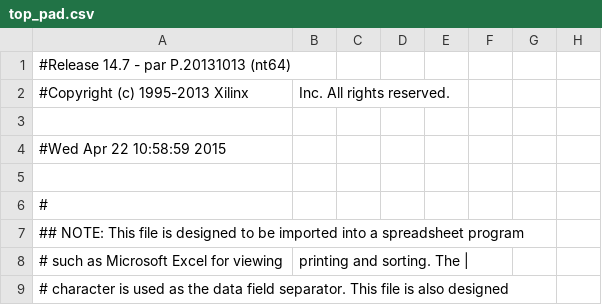
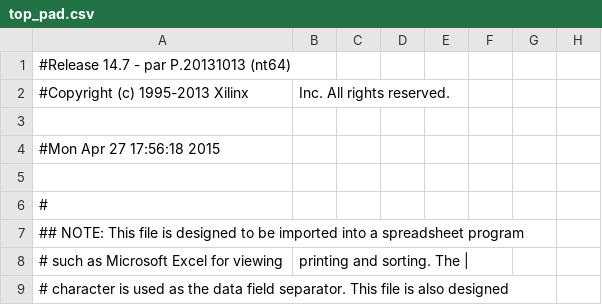
Before and after one commit to scolburn54/basil_on_SEABAS, a CSV file: ise/top_pad.csv, drawn as a sheet; only a part is shown; the diff names each change by its address in the sheet, - before the commit and + after, or states it on an @@ line.

```diff
--- a/ise/top_pad.csv
+++ b/ise/top_pad.csv
-A4: #Wed Apr 22 10:58:59 2015
+A4: #Mon Apr 27 17:56:18 2015
```
Also changed, not shown: 53 other files.
